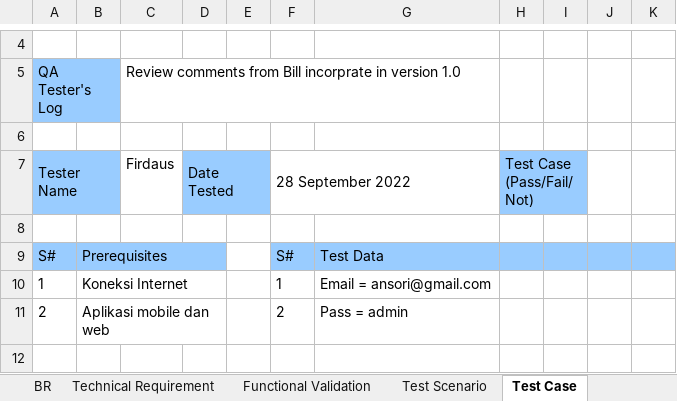
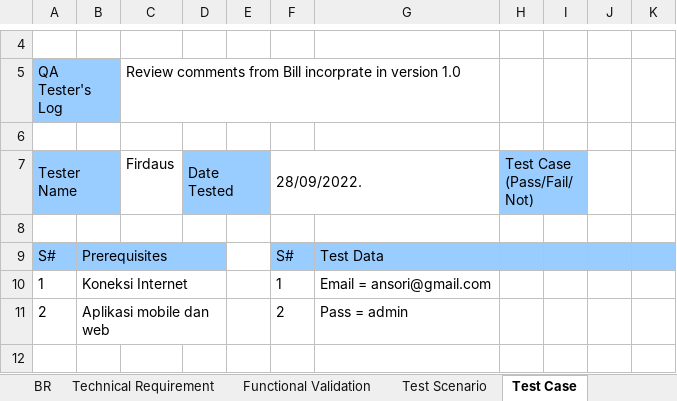
Before and after one commit to ahmadansori7/WKPL-Dokumen-Testing-Kelompok-A5, an Excel workbook: RTM_A5.xlsx, sheet Test Case, drawn as a sheet; only a part is shown, gaps mark what is left out; values as stored, in another font and other column widths than the file's, no borders; the diff names each change by its address in the sheet, - before the commit and + after, or states it on an @@ line.

Commit message:
test
oke

```diff
--- a/RTM_A5.xlsx (sheet Test Case)
+++ b/RTM_A5.xlsx (sheet Test Case)
-F7: 28 September 2022
+F7: 28/09/2022.
```
